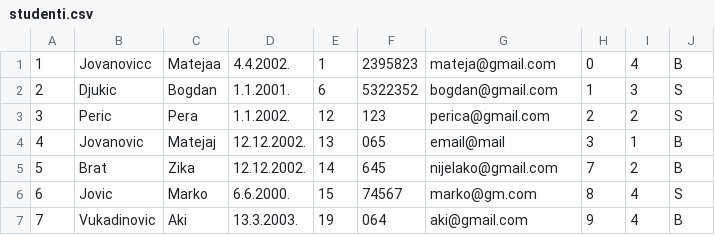
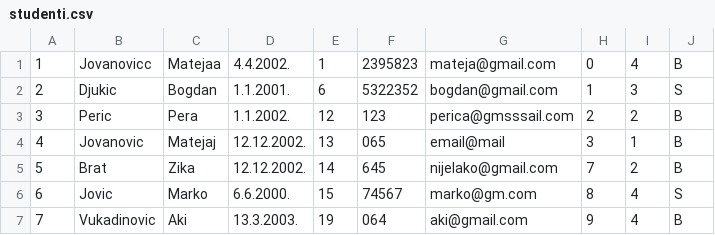
Before and after one commit to bgdj11/OISISI-project, a CSV file: CLI/Data/studenti.csv, drawn as a sheet.

```diff
--- a/CLI/Data/studenti.csv
+++ b/CLI/Data/studenti.csv
@@ -2,3 +2,3 @@
 2,Djukic,Bogdan,1.1.2001.,6,5322352,bogdan@gmail.com,1,3,S
-3,Peric,Pera,1.1.2002.,12,123,perica@gmail.com,2,2,S
+3,Peric,Pera,1.1.2002.,12,123,perica@gmsssail.com,2,2,B
 4,Jovanovic,Matejaj,12.12.2002.,13,065,email@mail,3,1,B
```
Also changed, not shown: CLI/Data/adrese.csv, 4 other files.
